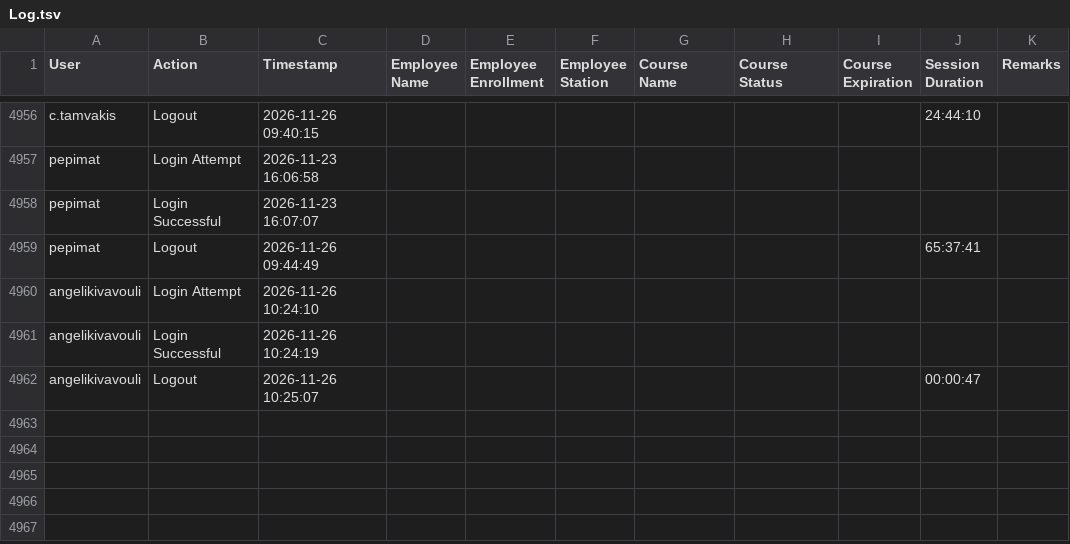
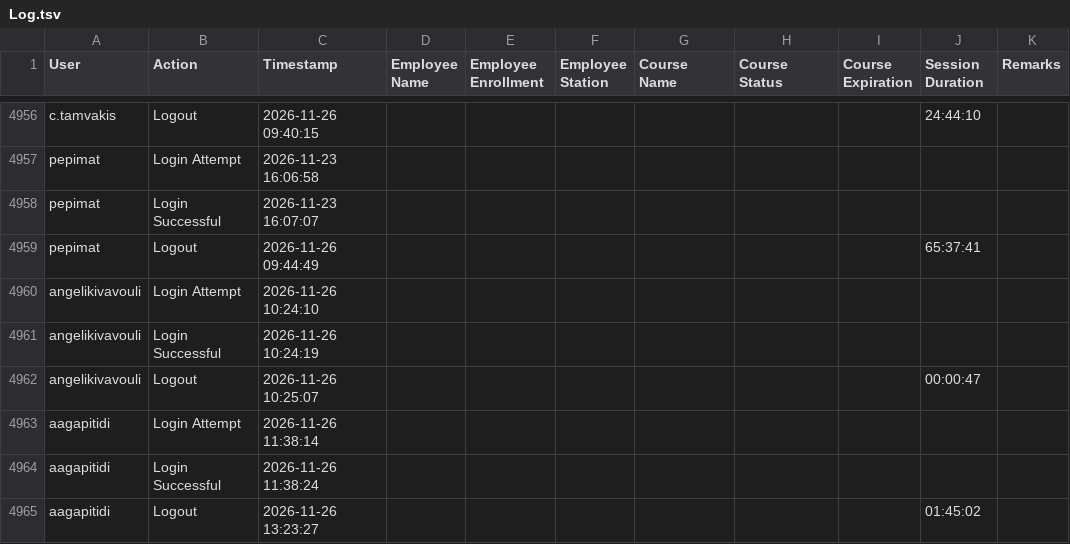
Before and after one commit to Ntiablo/TrainingOverview, a TSV file: Log.tsv, drawn as a sheet; only a part is shown, gaps mark what is left out; the diff names each change by its address in the sheet, - before the commit and + after, or states it on an @@ line.

Commit message:
Append new log entries to file

```diff
--- a/Log.tsv
+++ b/Log.tsv
+row 4963: aagapitidi | Login Attempt | 2026-11-26 11:38:14
+row 4964: aagapitidi | Login Successful | 2026-11-26 11:38:24
+row 4965: aagapitidi | Logout | 2026-11-26 13:23:27 |  |  |  |  |  |  | 01:45:02
```
